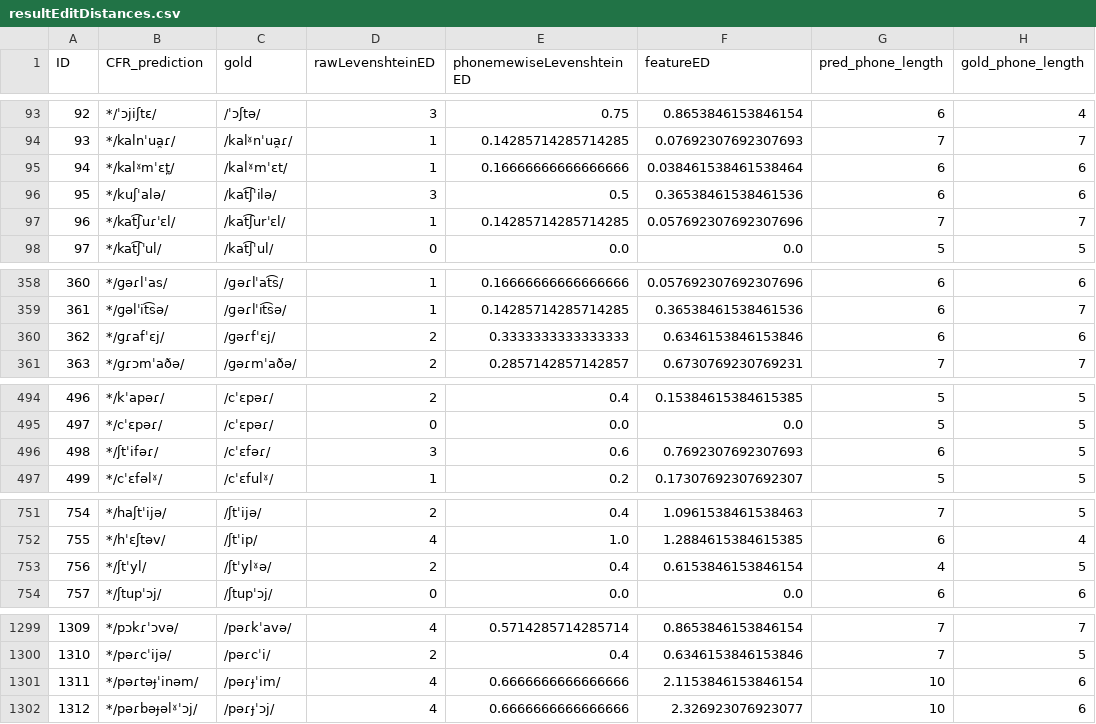
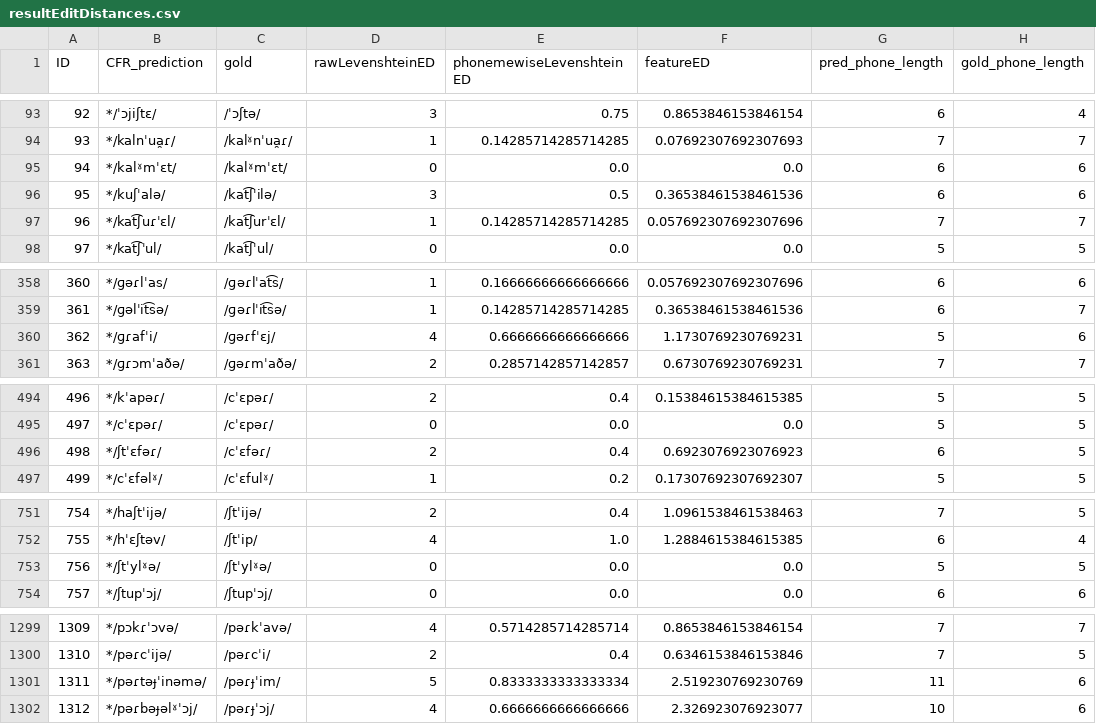
Before and after one commit to clmarr/Albanian-CFR, a CSV file: lastAPArun/resultEditDistances.csv, drawn as a sheet; only a part is shown, gaps mark what is left out; the diff covers the shown part only.

```diff
--- a/lastAPArun/resultEditDistances.csv
+++ b/lastAPArun/resultEditDistances.csv
@@ -94,3 +94,3 @@ ID,CFR_prediction,gold,rawLevenshteinED,phonemewiseLevenshteinED,featureED,pred_
 93,*/kalnˈua̯ɾ/,/kalˠnˈua̯ɾ/,1,0.14285714285714285,0.07692307692307693,7,7
-94,*/kalˠmˈɛt̪/,/kalˠmˈɛt/,1,0.16666666666666666,0.038461538461538464,6,6
+94,*/kalˠmˈɛt/,/kalˠmˈɛt/,0,0.0,0.0,6,6
 95,*/kuʃˈalə/,/kat͡ʃˈilə/,3,0.5,0.36538461538461536,6,6
@@ -359,3 +359,3 @@ ID,CFR_prediction,gold,rawLevenshteinED,phonemewiseLevenshteinED,featureED,pred_
 361,*/ɡəlˈit͡sə/,/ɡəɾlˈit͡sə/,1,0.14285714285714285,0.36538461538461536,6,7
-362,*/ɡɾafˈɛj/,/ɡəɾfˈɛj/,2,0.3333333333333333,0.6346153846153846,6,6
+362,*/ɡɾafˈi/,/ɡəɾfˈɛj/,4,0.6666666666666666,1.1730769230769231,5,6
 363,*/ɡɾɔmˈaðə/,/ɡəɾmˈaðə/,2,0.2857142857142857,0.6730769230769231,7,7
@@ -495,3 +495,3 @@ ID,CFR_prediction,gold,rawLevenshteinED,phonemewiseLevenshteinED,featureED,pred_
 497,*/cˈɛpəɾ/,/cˈɛpəɾ/,0,0.0,0.0,5,5
-498,*/ʃtˈifəɾ/,/cˈɛfəɾ/,3,0.6,0.7692307692307693,6,5
+498,*/ʃtˈɛfəɾ/,/cˈɛfəɾ/,2,0.4,0.6923076923076923,6,5
 499,*/cˈɛfəlˠ/,/cˈɛfulˠ/,1,0.2,0.17307692307692307,5,5
@@ -752,3 +752,3 @@ ID,CFR_prediction,gold,rawLevenshteinED,phonemewiseLevenshteinED,featureED,pred_
 755,*/hˈɛʃtəv/,/ʃtˈip/,4,1.0,1.2884615384615385,6,4
-756,*/ʃtˈyl/,/ʃtˈylˠə/,2,0.4,0.6153846153846154,4,5
+756,*/ʃtˈylˠə/,/ʃtˈylˠə/,0,0.0,0.0,5,5
 757,*/ʃtupˈɔj/,/ʃtupˈɔj/,0,0.0,0.0,6,6
@@ -1300,3 +1300,3 @@ ID,CFR_prediction,gold,rawLevenshteinED,phonemewiseLevenshteinED,featureED,pred_
 1310,*/pəɾcˈijə/,/pəɾcˈi/,2,0.4,0.6346153846153846,7,5
-1311,*/pəɾtəɟˈinəm/,/pəɾɟˈim/,4,0.6666666666666666,2.1153846153846154,10,6
+1311,*/pəɾtəɟˈinəmə/,/pəɾɟˈim/,5,0.8333333333333334,2.519230769230769,11,6
 1312,*/pəɾbəɟəlˠˈɔj/,/pəɾɟˈɔj/,4,0.6666666666666666,2.326923076923077,10,6
```
Also changed, not shown: 8 edited cells elsewhere in this file, lastAPArun/lastAPArun_stagewise_output_graph.csv, 30 other files.
